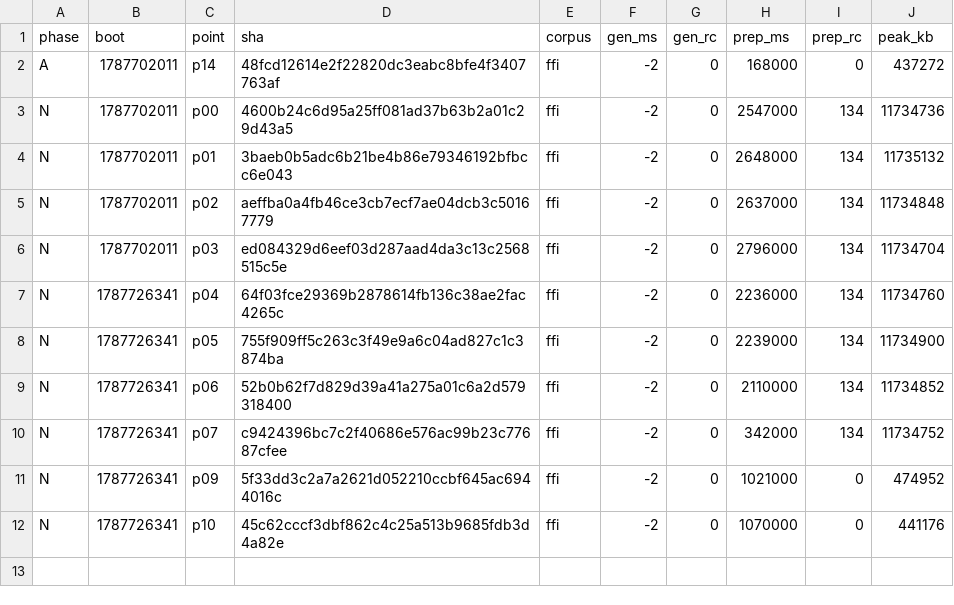
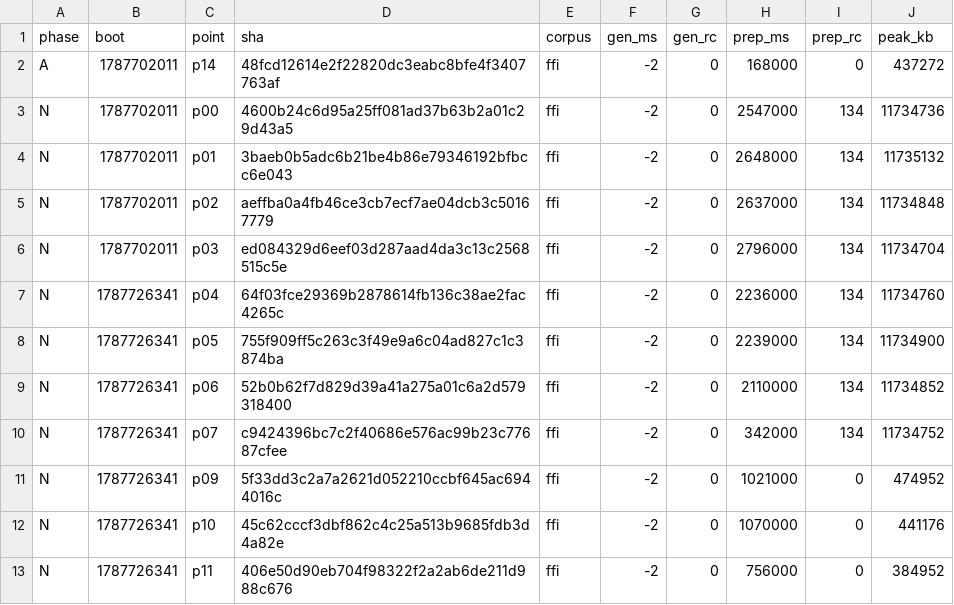
Before and after one commit to wkirschenmann/tlapm, a CSV file: doc/perf/short/chain_reline.csv, drawn as a sheet; the diff names each change by its address in the sheet, - before the commit and + after, or states it on an @@ line.

```diff
--- a/doc/perf/short/chain_reline.csv
+++ b/doc/perf/short/chain_reline.csv
+row 13: N | 1787726341 | p11 | 406e50d90eb704f98322f2a2ab6de211d988c676 | ffi | -2 | 0 | 756000 | 0 | 384952
```
Also changed, not shown: doc/perf/short/short_sweep.csv, 1 other file.
